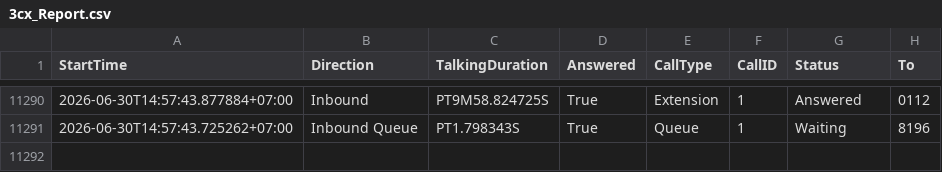
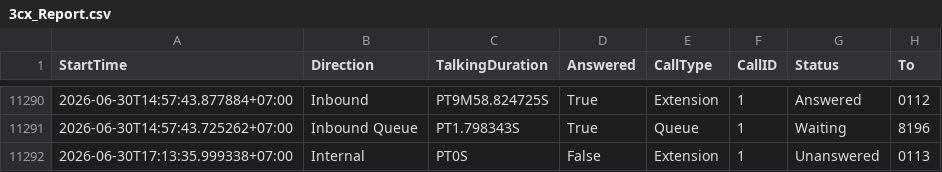
Before and after one commit to cds-scm/Partner-Service-Dashboard, a CSV file: 3cx_Report.csv, drawn as a sheet; only a part is shown, gaps mark what is left out; the diff names each change by its address in the sheet, - before the commit and + after, or states it on an @@ line.

Commit message:
Auto update 3cx report

```diff
--- a/3cx_Report.csv
+++ b/3cx_Report.csv
+row 11292: 2026-06-30T17:13:35.999338+07:00 | Internal | PT0S | False | Extension | 1 | Unanswered | 0113
```
